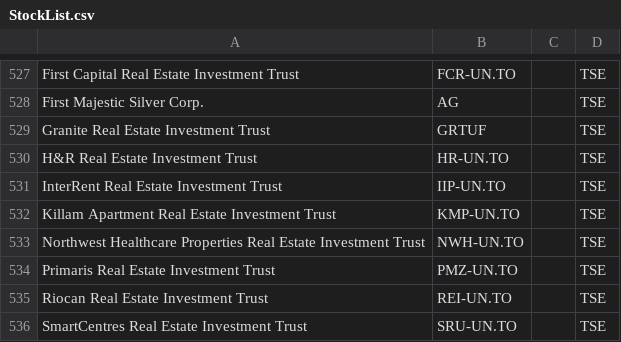
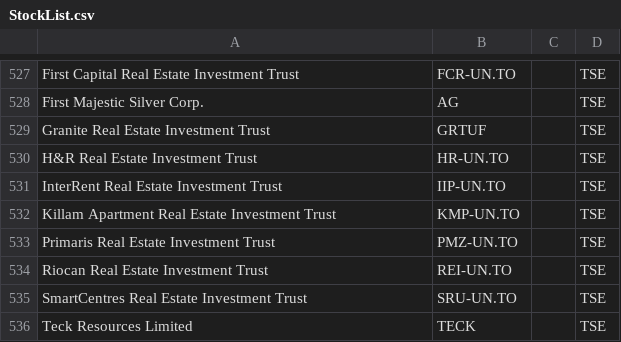
Before and after one commit to hebb/trade-off, a CSV file: StockList.csv, drawn as a sheet; only a part is shown, gaps mark what is left out; the shorter side is filled out with more unchanged rows.

Commit message:
Removed delisted NWH-UN

```diff
--- a/StockList.csv
+++ b/StockList.csv
@@ -532,3 +532,2 @@ InterRent Real Estate Investment Trust,IIP-UN.TO,,TSE
 Killam Apartment Real Estate Investment Trust,KMP-UN.TO,,TSE
-Northwest Healthcare Properties Real Estate Investment Trust,NWH-UN.TO,,TSE
 Primaris Real Estate Investment Trust,PMZ-UN.TO,,TSE
```
